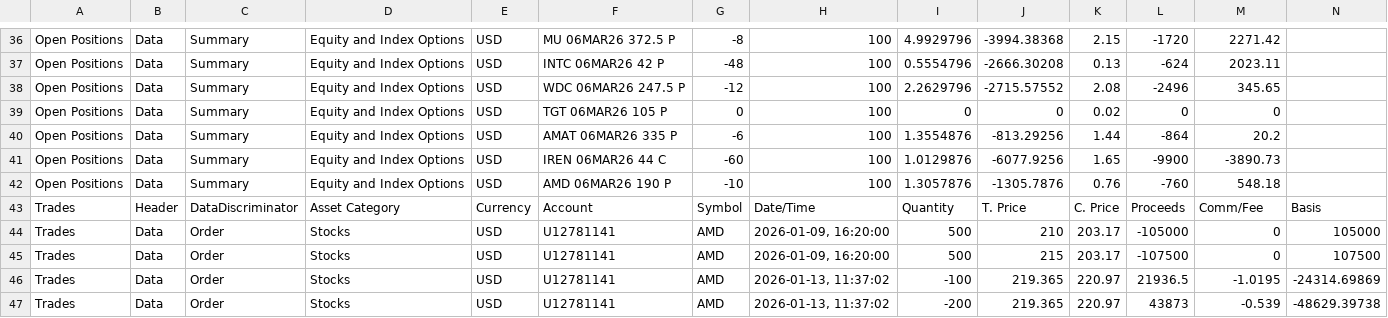
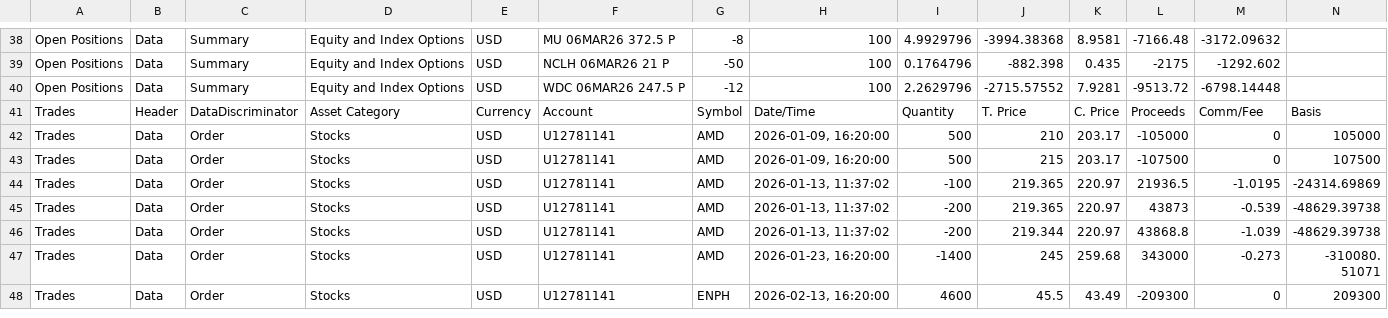
Before and after one commit to lunaman81/sentinel, a CSV file: latest.csv, drawn as a sheet; only a part is shown, gaps mark what is left out; the shorter side is filled out with more unchanged rows; removed rows and columns are numbered as before the commit, all else as after; rows hold the shown columns only; the diff covers the shown part only; the diff names each change by its address in the sheet, - before the commit and + after, or states it on an @@ line.

Commit message:
v2026-03-04-1222 [flex] NAV=272988.83 pos=3 stocks, 8 options trades=91

```diff
--- a/latest.csv
+++ b/latest.csv
-K38: 2.15
+K38: 8.9581
-L38: -1720
+L38: -7166.48
-M38: 2271.42
+M38: -3172.09632
-F39: INTC 06MAR26 42 P
+F39: NCLH 06MAR26 21 P
-G39: -48
+G39: -50
-I39: 0.5554796
+I39: 0.1764796
-J39: -2666.30208
+J39: -882.398
-K39: 0.13
+K39: 0.435
-L39: -624
+L39: -2175
-M39: 2023.11
+M39: -1292.602
-K40: 2.08
+K40: 7.9281
-L40: -2496
+L40: -9513.72
-M40: 345.65
+M40: -6798.14448
-row 39: Open Positions | Data | Summary | Equity and Index Options | USD | TGT 06MAR26 105 P | 0 | 100 | 0 | 0 | 0.02 | 0 | 0
-row 40: Open Positions | Data | Summary | Equity and Index Options | USD | AMAT 06MAR26 335 P | -6 | 100 | 1.3554876 | -813.29256 | 1.44 | -864 | 20.2
-row 41: Open Positions | Data | Summary | Equity and Index Options | USD | IREN 06MAR26 44 C | -60 | 100 | 1.0129876 | -6077.9256 | 1.65 | -9900 | -3890.73
-row 42: Open Positions | Data | Summary | Equity and Index Options | USD | AMD 06MAR26 190 P | -10 | 100 | 1.3057876 | -1305.7876 | 0.76 | -760 | 548.18
```
Also changed, not shown: 3 added rows, 1 removed row and 45 edited cells elsewhere in this file, 1 other file.
